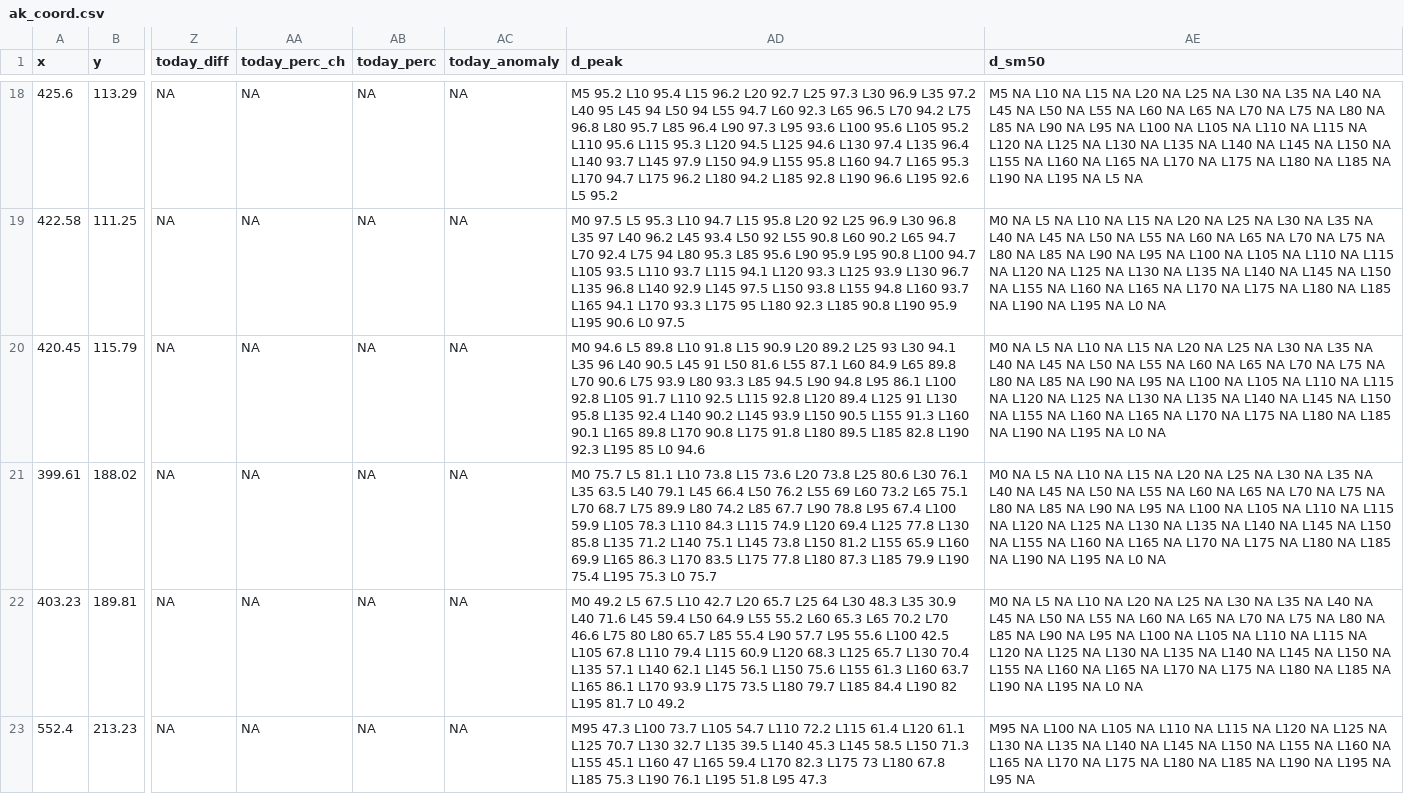
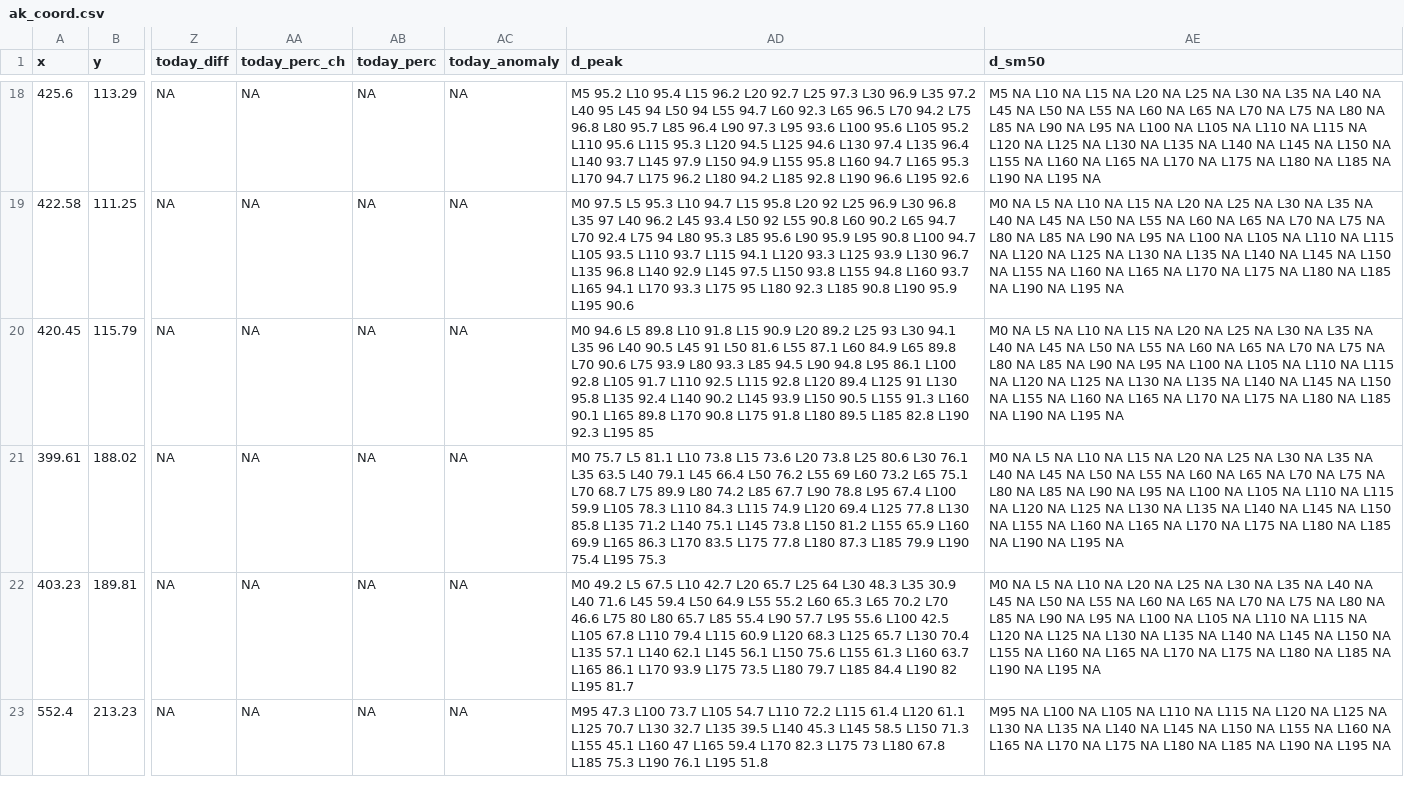
Before and after one commit to DOI-USGS/snow-to-flow, a CSV file: public/data/ak_coord.csv, drawn as a sheet; only a part is shown, gaps mark what is left out; the diff covers the shown part only; the diff names each change by its address in the sheet, - before the commit and + after, or states it on an @@ line.

```diff
--- a/public/data/ak_coord.csv
+++ b/public/data/ak_coord.csv
-AD18 (d_peak): …L195 92.6 L5 95.2
+AD18 (d_peak): …L195 92.6
-AE18 (d_sm50): …L195 NA L5 NA
+AE18 (d_sm50): …L195 NA
-AD19 (d_peak): …L195 90.6 L0 97.5
+AD19 (d_peak): …L195 90.6
-AE19:AE21 (d_sm50): …L195 NA L0 NA
+AE19:AE21 (d_sm50): …L195 NA
-AD20 (d_peak): …L195 85 L0 94.6
+AD20 (d_peak): …L195 85
-AD21 (d_peak): …L195 75.3 L0 75.7
+AD21 (d_peak): …L195 75.3
-AD22 (d_peak): …L195 81.7 L0 49.2
+AD22 (d_peak): …L195 81.7
-AE22 (d_sm50): …L195 NA L0 NA
+AE22 (d_sm50): …L195 NA
-AD23 (d_peak): …L195 51.8 L95 47.3
+AD23 (d_peak): …L195 51.8
-AE23 (d_sm50): …L195 NA L95 NA
+AE23 (d_sm50): …L195 NA
```
Also changed, not shown: 32 edited cells elsewhere in this file, 2 other files.
